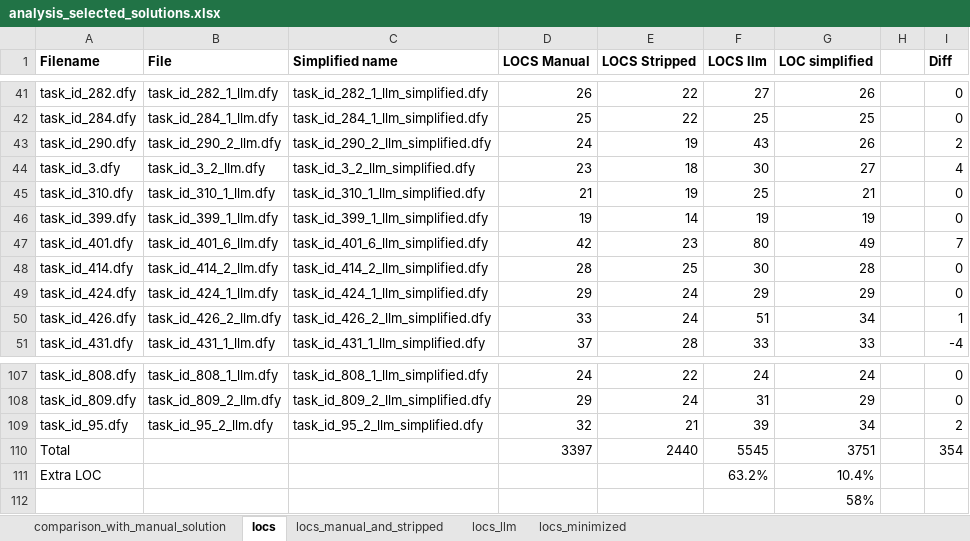
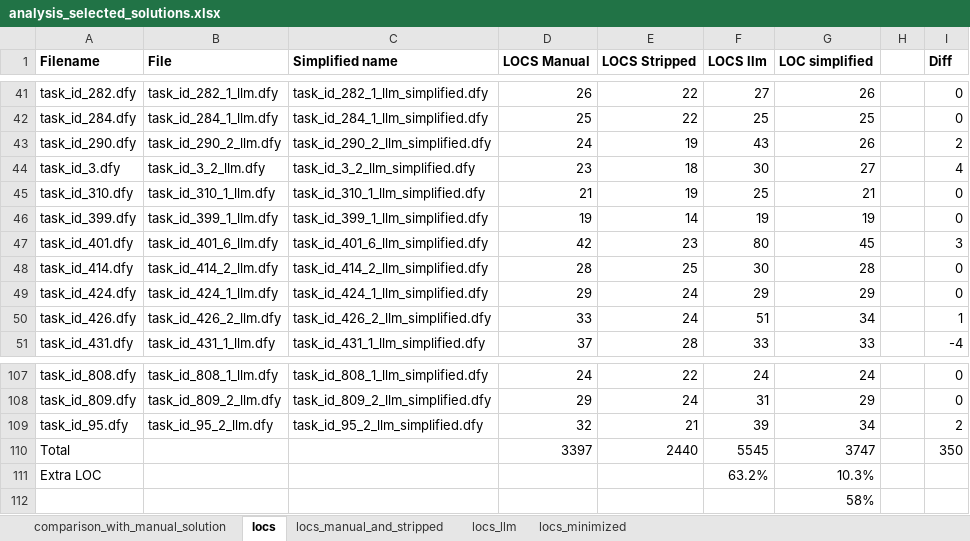
Before and after one commit to joaopascoalfariafeup/testdafny110, an Excel workbook: data_analysis/analysis_selected_solutions.xlsx, sheet locs, drawn as a sheet; only a part is shown, gaps mark what is left out; values as stored, in another font and other column widths than the file's, no borders; the diff names each change by its address in the sheet, - before the commit and + after, or states it on an @@ line.

```diff
--- a/data_analysis/analysis_selected_solutions.xlsx (sheet locs)
+++ b/data_analysis/analysis_selected_solutions.xlsx (sheet locs)
-G47 (LOC simplified): 49
+G47 (LOC simplified): 45
-I47 (Diff): 7
+I47 (Diff): 3
-G110 (LOC simplified): 3751
+G110 (LOC simplified): 3747
-I110 (Diff): 354
+I110 (Diff): 350
-G111 (LOC simplified): 10.4%
+G111 (LOC simplified): 10.3%
```
Also changed, not shown: sheet locs_minimized, 2 other files.
